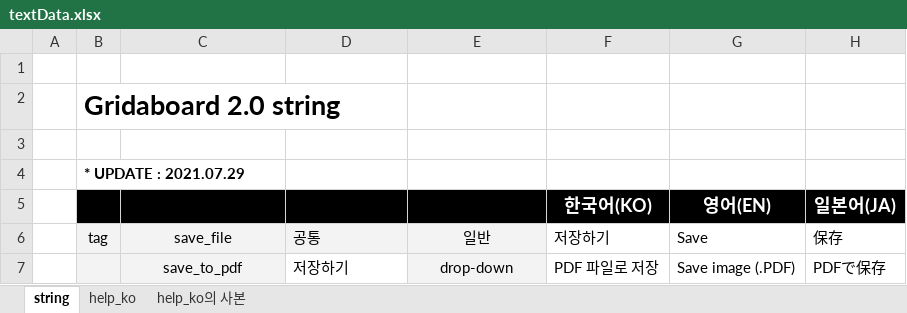
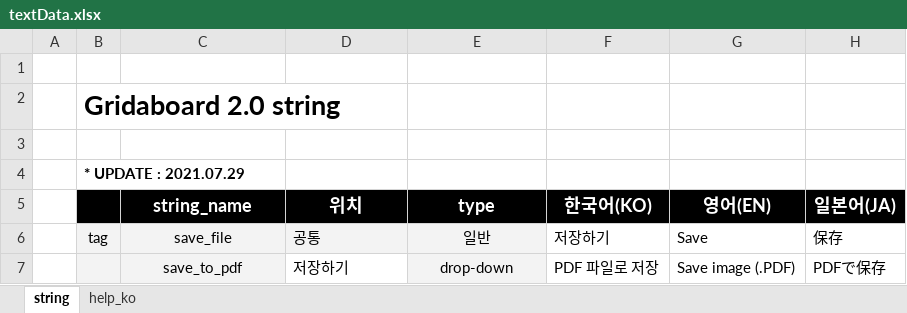
Before and after one commit to ImNoahDev/GridaBoard2, an Excel workbook: src/GridaBoard/language/textData.xlsx, sheet string, drawn as a sheet; only a part is shown; values as stored, in another font and other column widths than the file's, no borders; charts and pictures not drawn; the diff names each change by its address in the sheet, - before the commit and + after, or states it on an @@ line.

```diff
--- a/src/GridaBoard/language/textData.xlsx (sheet string)
+++ b/src/GridaBoard/language/textData.xlsx (sheet string)
-sheet tab: help_ko의 사본
@@ C5:E5 bold: off → on, text colour: black → #FFFFFF, text size: larger, alignment: left → center @@
```
Also changed, not shown: sheet help_ko, charts or pictures, 1 other file.
